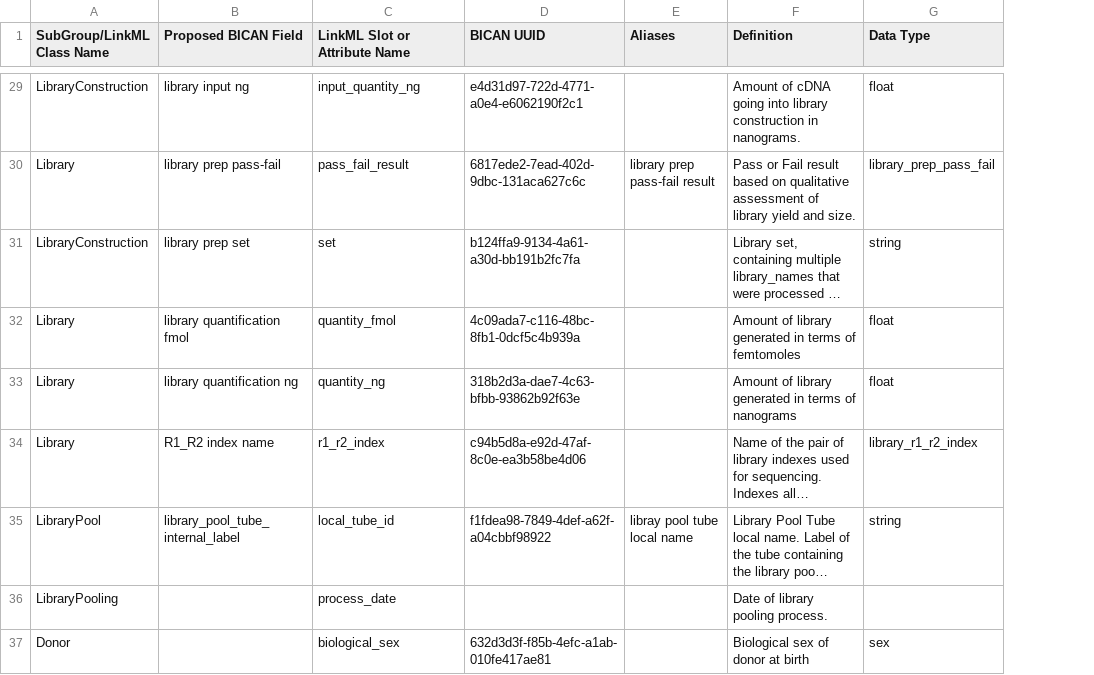
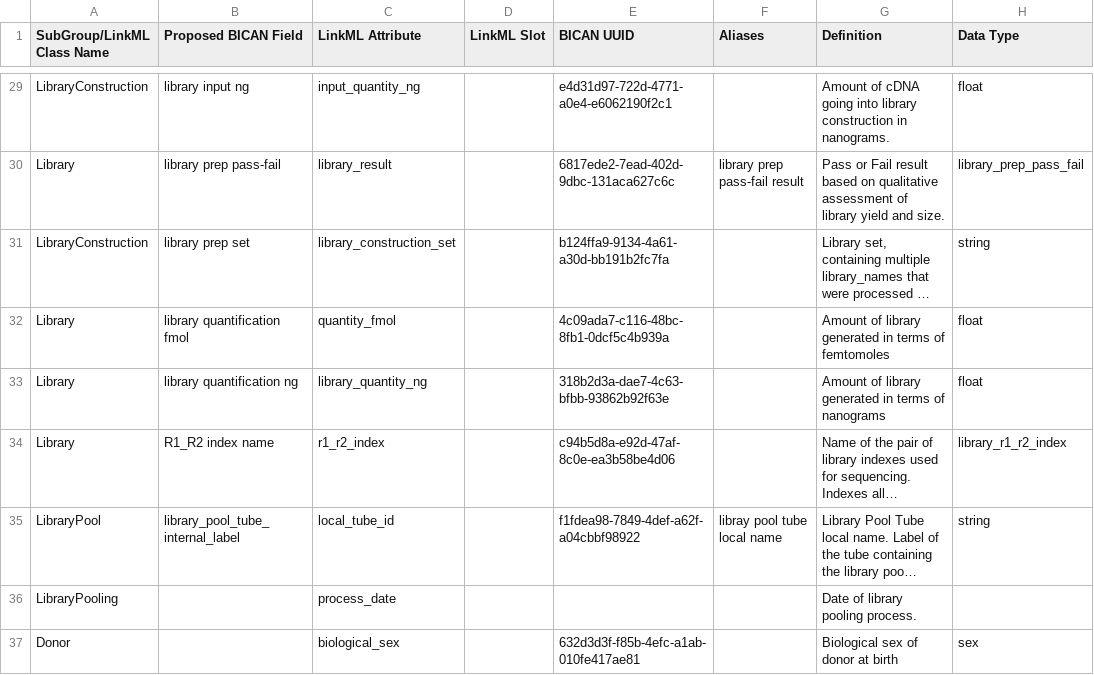
Before and after one commit to brain-bican/models, a TSV file: linkml-schema/source_library_generation/gsheet_output/Attributes.tsv, drawn as a sheet; only a part is shown, gaps mark what is left out; long unchanged cells end in …; the diff covers the shown part only; the diff names each change by its address in the sheet, - before the commit and + after, or states it on an @@ line.

Commit message:
Generate new version of the linkml model for library_generation

```diff
--- a/linkml-schema/source_library_generation/gsheet_output/Attributes.tsv
+++ b/linkml-schema/source_library_generation/gsheet_output/Attributes.tsv
+column D (LinkML Slot), empty
-C1: LinkML Slot or Attribute Name
+C1: LinkML Attribute
-C30 (LinkML Attribute): pass_fail_result
+C30 (LinkML Attribute): library_result
-C31 (LinkML Attribute): set
+C31 (LinkML Attribute): library_construction_set
-C33 (LinkML Attribute): quantity_ng
+C33 (LinkML Attribute): library_quantity_ng
```
Also changed, not shown: 16 edited cells elsewhere in this file, 1 other file.
